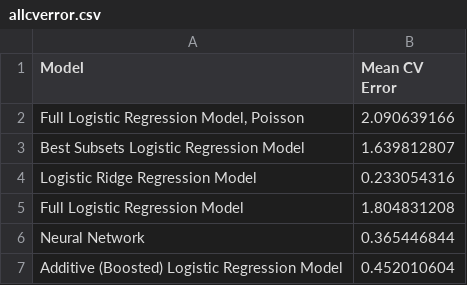
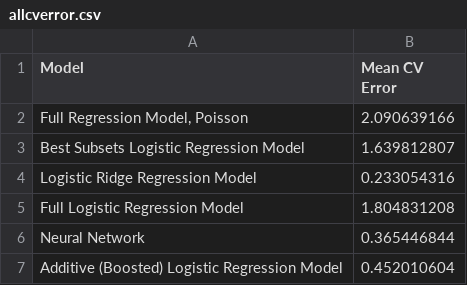
Before and after one commit to aadikalloo/AadiMSDA, a CSV file: IS621-Data-Mining/allcverror.csv, drawn as a sheet.

Commit message:
Update allcverror.csv

```diff
--- a/IS621-Data-Mining/allcverror.csv
+++ b/IS621-Data-Mining/allcverror.csv
@@ -1,3 +1,3 @@
 Model,Mean CV Error
-"Full Logistic Regression Model, Poisson",2.090639166
+"Full Regression Model, Poisson",2.090639166
 Best Subsets Logistic Regression Model,1.639812807
```
